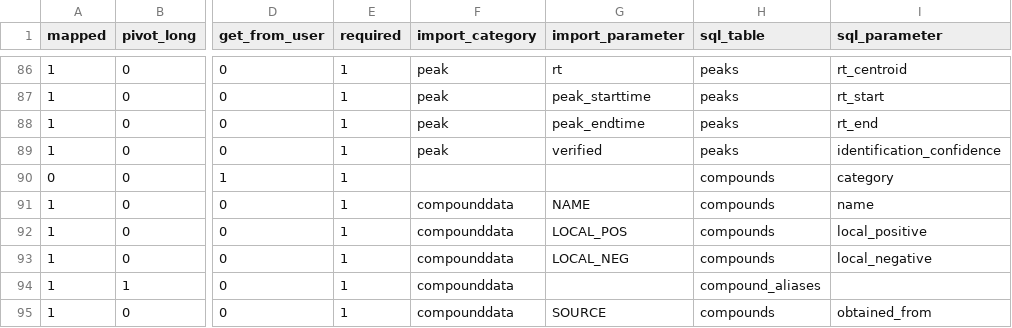
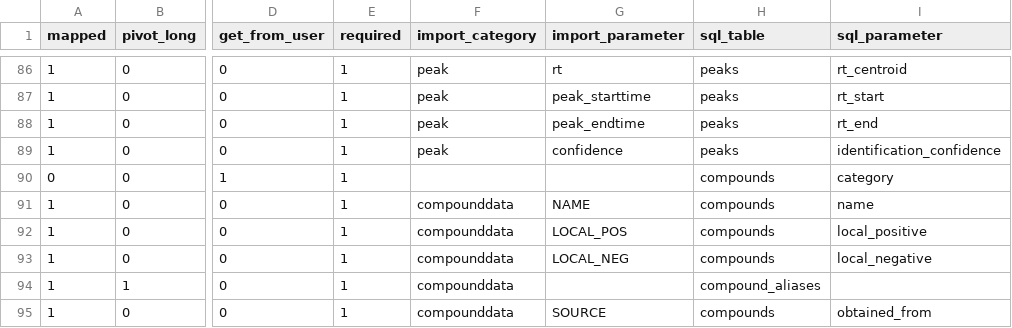
Before and after one commit to usnistgov/dimspec, a CSV file: config/map_NTA_MRT.csv, drawn as a sheet; only a part is shown, gaps mark what is left out; the diff names each change by its address in the sheet, - before the commit and + after, or states it on an @@ line.

Commit message:
Mapping field name update.

```diff
--- a/config/map_NTA_MRT.csv
+++ b/config/map_NTA_MRT.csv
-G89 (import_parameter): verified
+G89 (import_parameter): confidence
```
